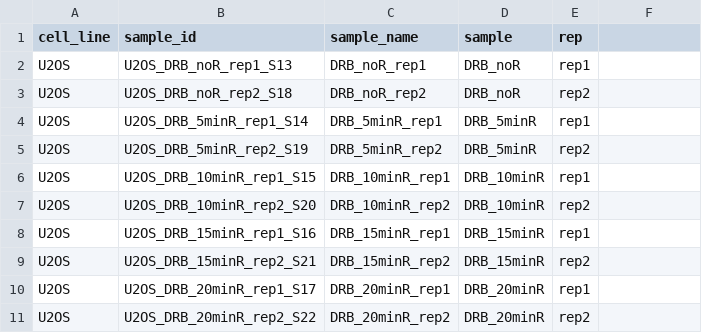
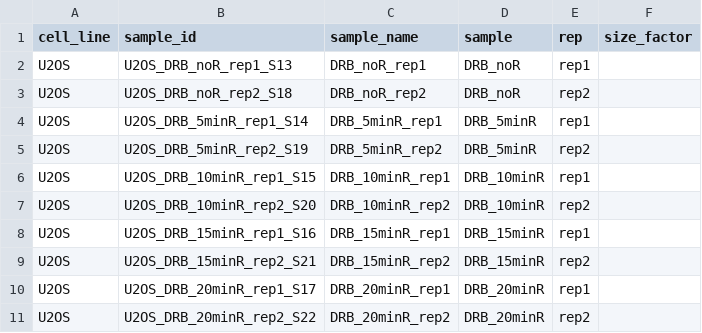
Before and after one commit to haiyueliu/elongation_rate, a TSV file: script/samplesheet.tsv, drawn as a sheet.

Commit message:
Update samplesheet.tsv

```diff
--- a/script/samplesheet.tsv
+++ b/script/samplesheet.tsv
@@ -1,2 +1,2 @@
-cell_line	sample_id	sample_name	sample	rep
+cell_line	sample_id	sample_name	sample	rep	size_factor
 U2OS	U2OS_DRB_noR_rep1_S13	DRB_noR_rep1	DRB_noR	rep1
```
